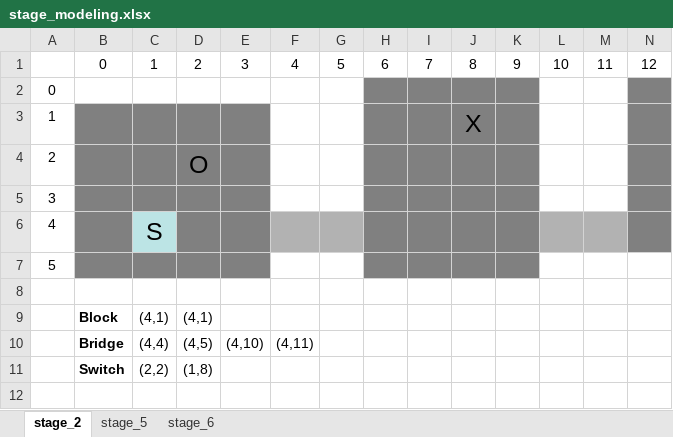
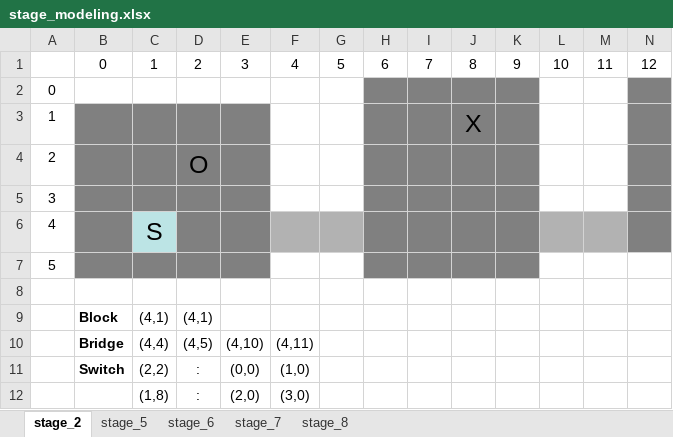
Before and after one commit to VictorNM/AI-search-algorithms, an Excel workbook: stage_modeling.xlsx, sheet stage_2, drawn as a sheet; only a part is shown; values as stored, in another font and other column widths than the file's, no borders; rows hold the shown columns only; the diff names each change by its address in the sheet, - before the commit and + after, or states it on an @@ line.

```diff
--- a/stage_modeling.xlsx (sheet stage_2)
+++ b/stage_modeling.xlsx (sheet stage_2)
+sheet tab: stage_7
+sheet tab: stage_8
-D11: (1,8)
+D11: :
-E11: (empty)
+E11: (0,0)
-F11: (empty)
+F11: (1,0)
+row 12:  |  | (1,8) | : | (2,0) | (3,0)
```
Also changed, not shown: 4 other files.
